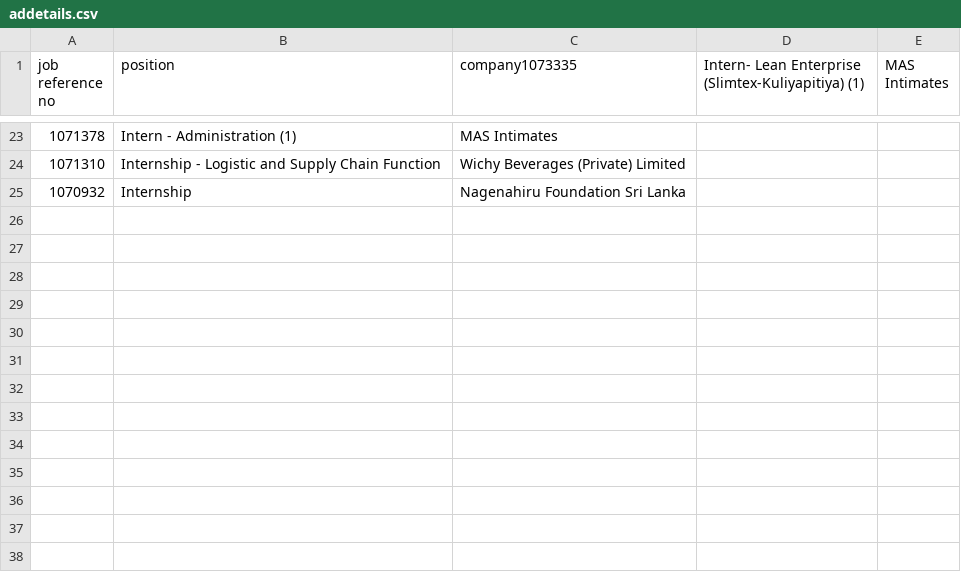
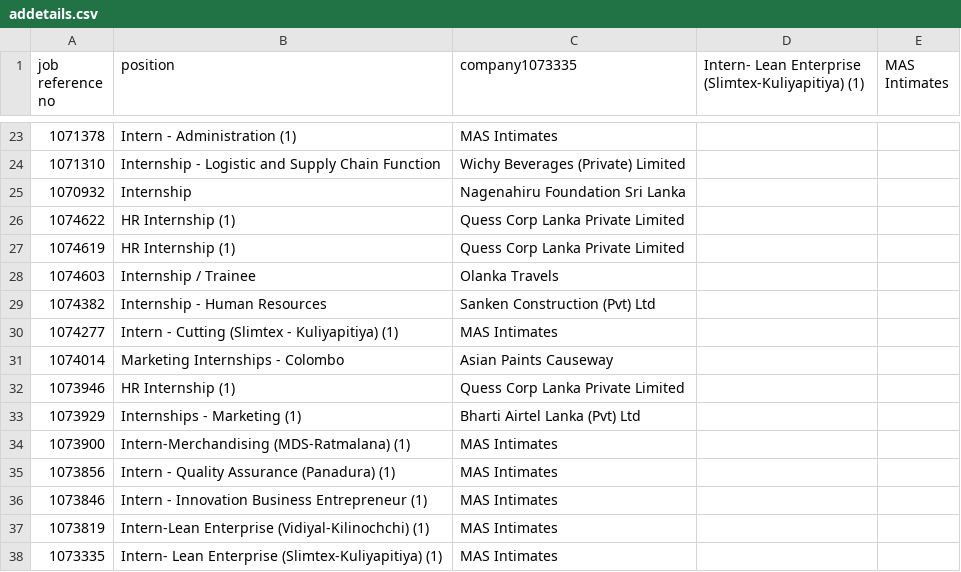
Before and after one commit to JONTI0000/job-collector, a CSV file: addetails.csv, drawn as a sheet; only a part is shown, gaps mark what is left out; the diff names each change by its address in the sheet, - before the commit and + after, or states it on an @@ line.

```diff
--- a/addetails.csv
+++ b/addetails.csv
+row 26: 1074622 | HR Internship (1) | Quess Corp Lanka Private Limited
+row 27: 1074619 | HR Internship (1) | Quess Corp Lanka Private Limited
+row 28: 1074603 | Internship / Trainee | Olanka Travels
+row 29: 1074382 | Internship - Human Resources | Sanken Construction (Pvt) Ltd
+row 30: 1074277 | Intern - Cutting (Slimtex - Kuliyapitiya) (1) | MAS Intimates
+row 31: 1074014 | Marketing Internships - Colombo | Asian Paints Causeway
+row 32: 1073946 | HR Internship (1) | Quess Corp Lanka Private Limited
+row 33: 1073929 | Internships - Marketing (1) | Bharti Airtel Lanka (Pvt) Ltd
+row 34: 1073900 | Intern-Merchandising (MDS-Ratmalana) (1) | MAS Intimates
+row 35: 1073856 | Intern - Quality Assurance (Panadura) (1) | MAS Intimates
+row 36: 1073846 | Intern - Innovation Business Entrepreneur (1) | MAS Intimates
+row 37: 1073819 | Intern-Lean Enterprise (Vidiyal-Kilinochchi) (1) | MAS Intimates
+row 38: 1073335 | Intern- Lean Enterprise (Slimtex-Kuliyapitiya) (1) | MAS Intimates
```
Also changed, not shown: 14 other files.
